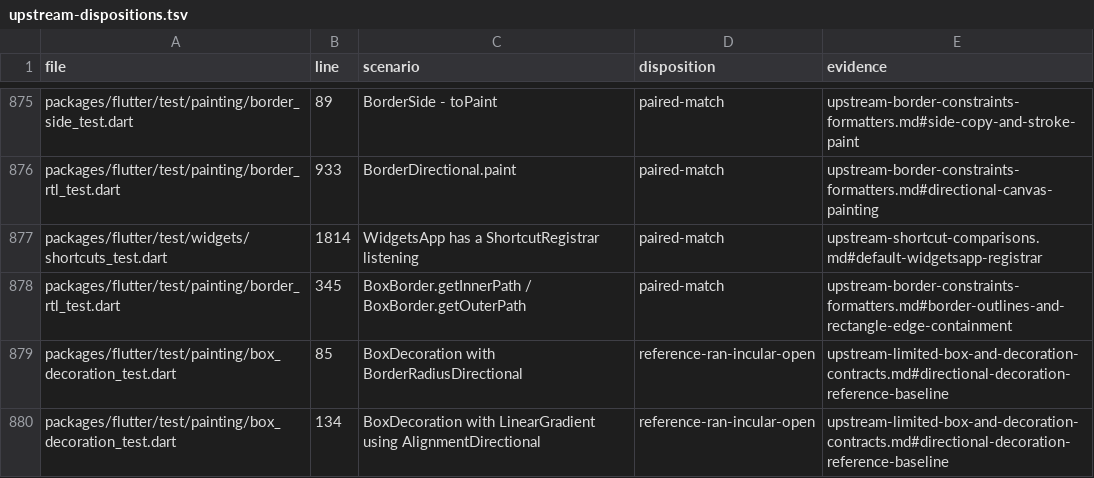
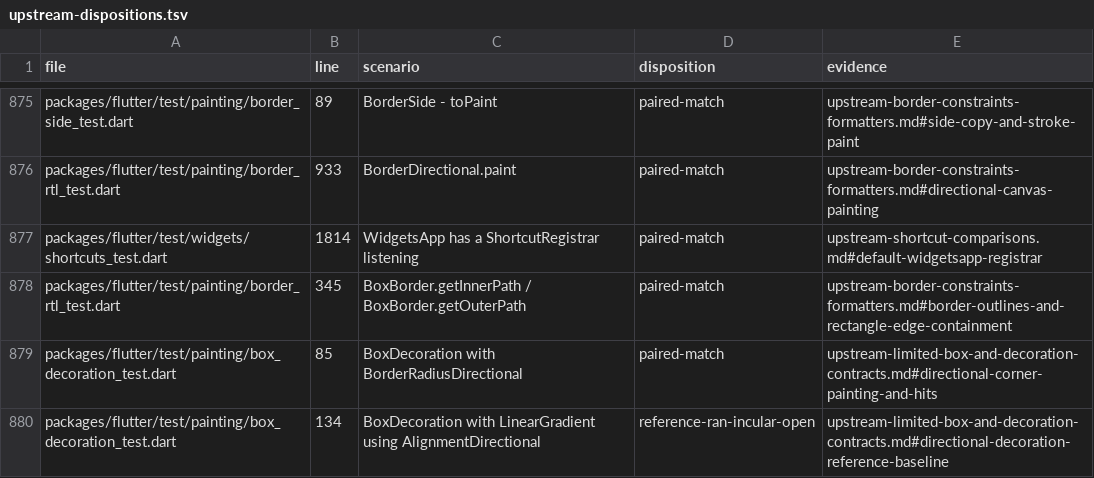
Before and after one commit to FabortLabs/incular, a TSV file: audits/flutter-3.50.0-parity/upstream-dispositions.tsv, drawn as a sheet; only a part is shown, gaps mark what is left out.

Commit message:
feat(painting): resolve directional decoration corners

```diff
--- a/audits/flutter-3.50.0-parity/upstream-dispositions.tsv
+++ b/audits/flutter-3.50.0-parity/upstream-dispositions.tsv
@@ -878,3 +878,3 @@ packages/flutter/test/widgets/shortcuts_test.dart	1814	WidgetsApp has a Shortcut
 packages/flutter/test/painting/border_rtl_test.dart	345	BoxBorder.getInnerPath / BoxBorder.getOuterPath	paired-match	upstream-border-constraints-formatters.md#border-outlines-and-rectangle-edge-containment
-packages/flutter/test/painting/box_decoration_test.dart	85	BoxDecoration with BorderRadiusDirectional	reference-ran-incular-open	upstream-limited-box-and-decoration-contracts.md#directional-decoration-reference-baseline
+packages/flutter/test/painting/box_decoration_test.dart	85	BoxDecoration with BorderRadiusDirectional	paired-match	upstream-limited-box-and-decoration-contracts.md#directional-corner-painting-and-hits
 packages/flutter/test/painting/box_decoration_test.dart	134	BoxDecoration with LinearGradient using AlignmentDirectional	reference-ran-incular-open	upstream-limited-box-and-decoration-contracts.md#directional-decoration-reference-baseline
```
Also changed, not shown: 7 other files.
